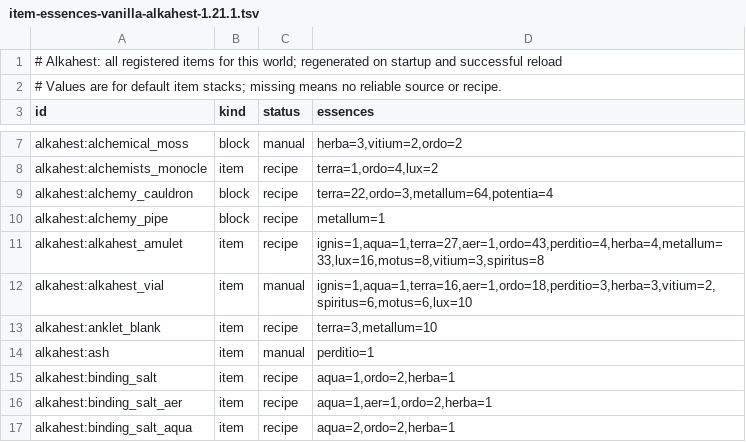
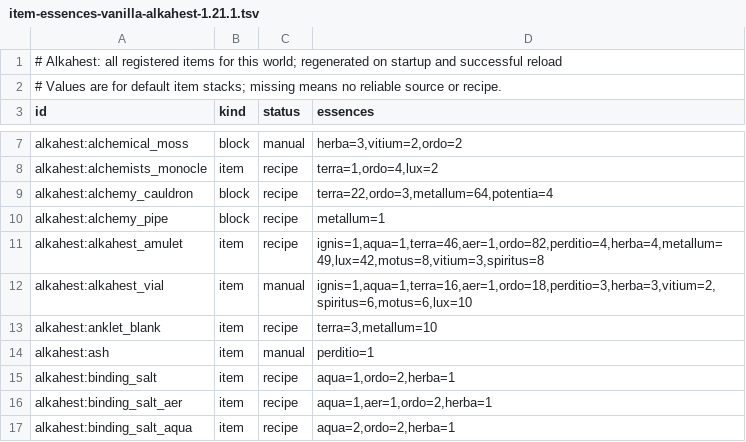
Before and after one commit to BaraAoi/Alkahest, a TSV file: reports/item-essences-vanilla-alkahest-1.21.1.tsv, drawn as a sheet; only a part is shown, gaps mark what is left out.

Commit message:
Publish Alkahest alpha 0.1.118
Co-authored-by: arena-agent <297053741+arena-agent@users.noreply.github.com>

```diff
--- a/reports/item-essences-vanilla-alkahest-1.21.1.tsv
+++ b/reports/item-essences-vanilla-alkahest-1.21.1.tsv
@@ -10,3 +10,3 @@ alkahest:alchemy_cauldron	block	recipe	terra=22,ordo=3,metallum=64,potentia=4
 alkahest:alchemy_pipe	block	recipe	metallum=1
-alkahest:alkahest_amulet	item	recipe	ignis=1,aqua=1,terra=27,aer=1,ordo=43,perditio=4,herba=4,metallum=33,lux=16,motus=8,vitium=3,spiritus=8
+alkahest:alkahest_amulet	item	recipe	ignis=1,aqua=1,terra=46,aer=1,ordo=82,perditio=4,herba=4,metallum=49,lux=42,motus=8,vitium=3,spiritus=8
 alkahest:alkahest_vial	item	manual	ignis=1,aqua=1,terra=16,aer=1,ordo=18,perditio=3,herba=3,vitium=2,spiritus=6,motus=6,lux=10
```
Also changed, not shown: 2 other files.
